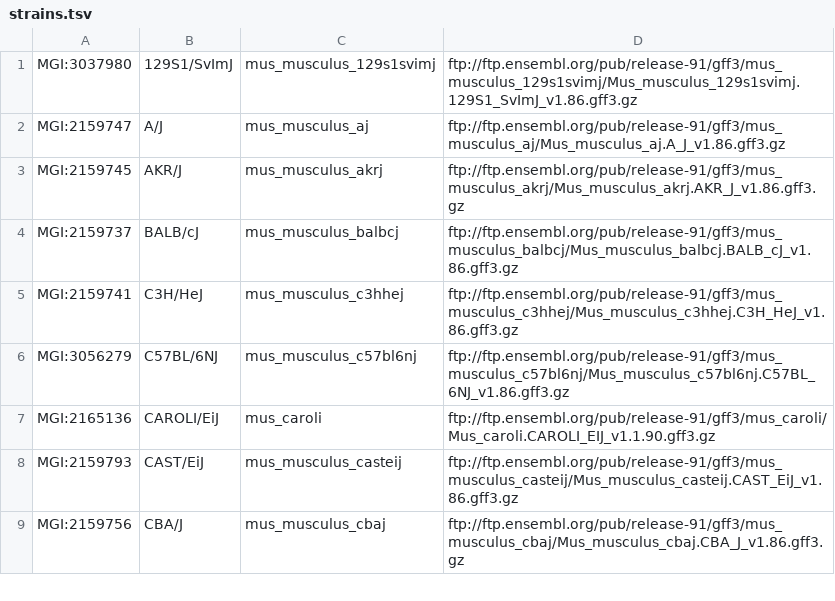
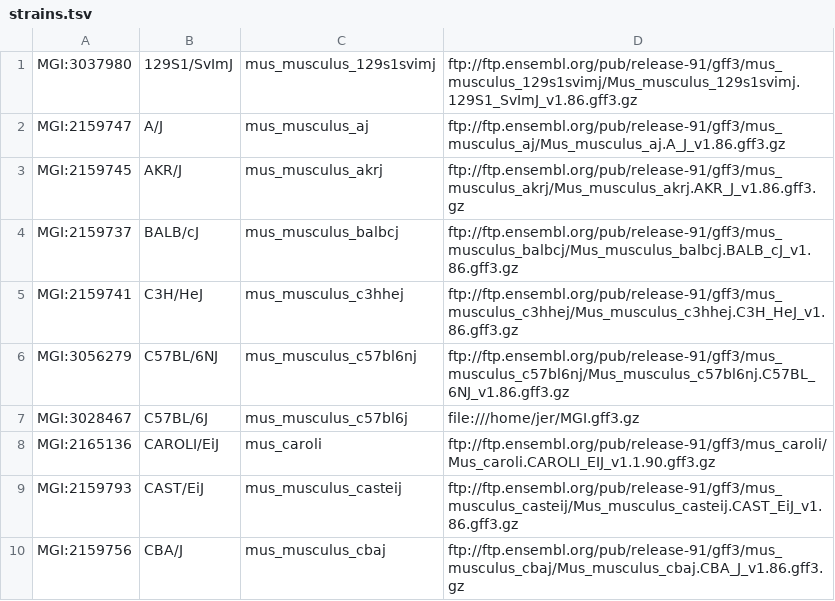
Before and after one commit to mgijax/mousemine_etl, a TSV file: bin/straindata/bin/strains.tsv, drawn as a sheet; only a part is shown.

```diff
--- a/bin/straindata/bin/strains.tsv
+++ b/bin/straindata/bin/strains.tsv
@@ -6,2 +6,3 @@ MGI:2159741	C3H/HeJ	mus_musculus_c3hhej	ftp://ftp.ensembl.org/pub/release-91/gff
 MGI:3056279	C57BL/6NJ	mus_musculus_c57bl6nj	ftp://ftp.ensembl.org/pub/release-91/gff3/mus_musculus_c57bl6nj/Mus_musculus_c57bl6nj.C57BL_6NJ_v1.86.gff3.gz
+MGI:3028467	C57BL/6J	mus_musculus_c57bl6j	file:///home/jer/MGI.gff3.gz
 MGI:2165136	CAROLI/EiJ	mus_caroli	ftp://ftp.ensembl.org/pub/release-91/gff3/mus_caroli/Mus_caroli.CAROLI_EIJ_v1.1.90.gff3.gz
```
Also changed, not shown: 3 other files.
